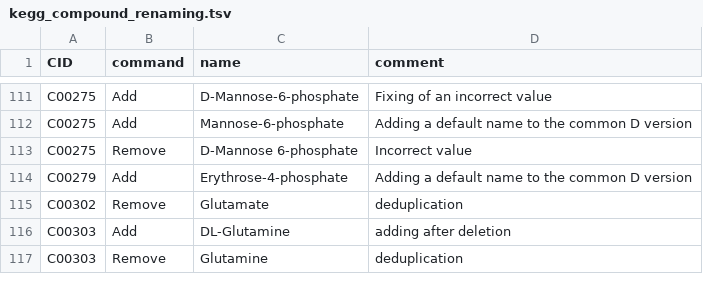
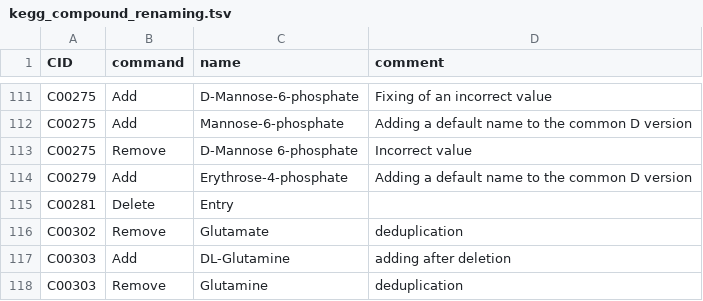
Before and after one commit to eladnoor/equilibrator, a TSV file: data/kegg_compound_renaming.tsv, drawn as a sheet; only a part is shown, gaps mark what is left out; the diff names each change by its address in the sheet, - before the commit and + after, or states it on an @@ line.

```diff
--- a/data/kegg_compound_renaming.tsv
+++ b/data/kegg_compound_renaming.tsv
+row 115: C00281 | Delete | Entry
```
Also changed, not shown: 2 other files.
